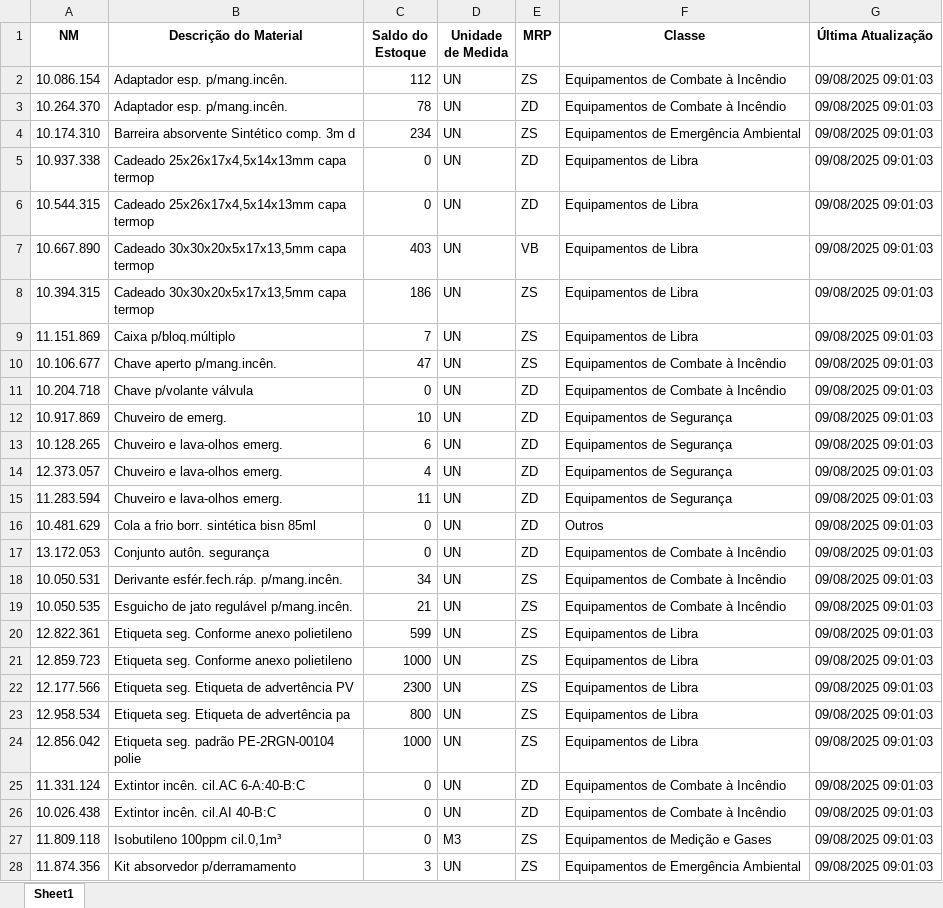
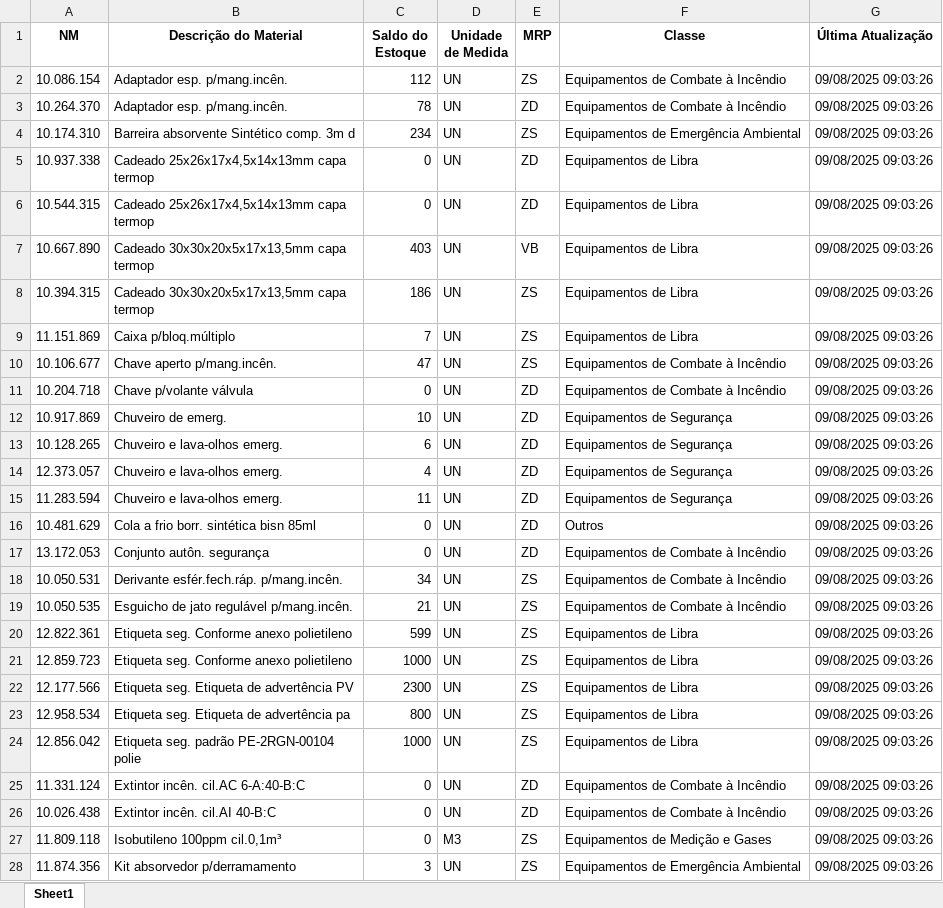
Before and after one commit to afonsoverardi/dashboard-estoque, an Excel workbook: Controle de Materiais Estoque.xlsx, sheet Sheet1, drawn as a sheet; only a part is shown; values as stored, in another font and other column widths than the file's, no borders; the diff covers the shown part only; the diff names each change by its address in the sheet, - before the commit and + after, or states it on an @@ line.

Commit message:
Update Controle de Materiais Estoque.xlsx

```diff
--- a/Controle de Materiais Estoque.xlsx (sheet Sheet1)
+++ b/Controle de Materiais Estoque.xlsx (sheet Sheet1)
-G2:G28 (Última Atualização): 09/08/2025 09:01:03
+G2:G28 (Última Atualização): 09/08/2025 09:03:26
```
Also changed, not shown: 22 edited cells elsewhere in this sheet.
